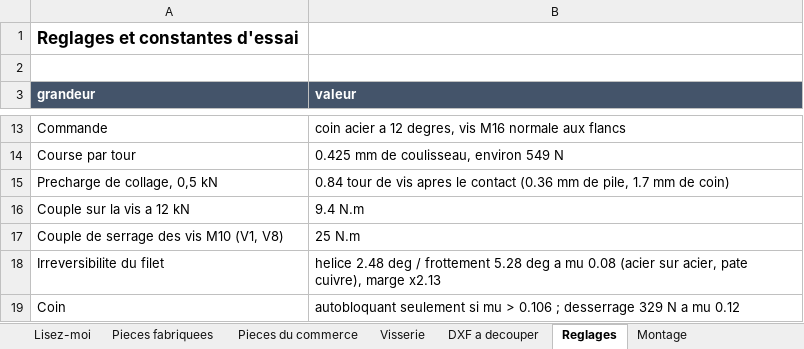
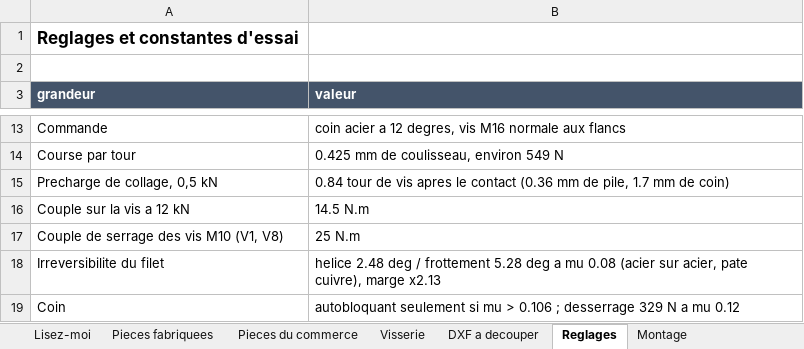
Before and after one commit to auberjine/banc-flexion, an Excel workbook: out/NOMENCLATURE.xlsx, sheet Reglages, drawn as a sheet; only a part is shown, gaps mark what is left out; values as stored, in another font and other column widths than the file's, no borders; the diff names each change by its address in the sheet, - before the commit and + after, or states it on an @@ line.

```diff
--- a/out/NOMENCLATURE.xlsx (sheet Reglages)
+++ b/out/NOMENCLATURE.xlsx (sheet Reglages)
-B16 (valeur): 9.4 N.m
+B16 (valeur): 14.5 N.m
```
Also changed, not shown: sheet Visserie, sheet Pieces du commerce, sheet Montage, 17 other files.
